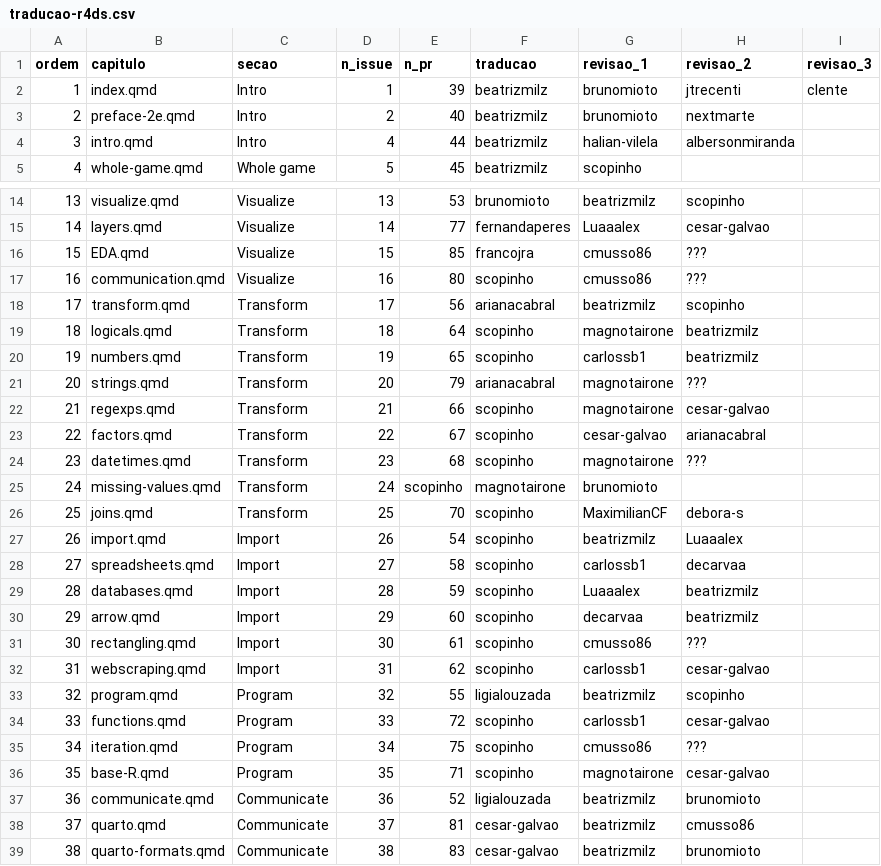
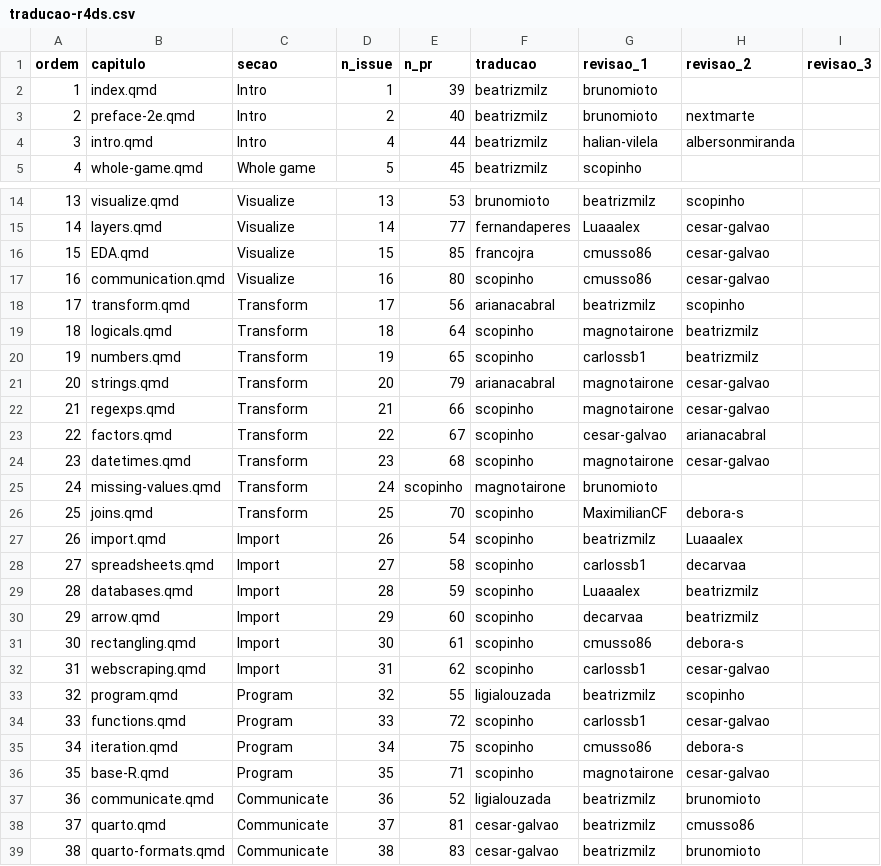
Before and after one commit to cienciadedatos/guia-traducao-ptbr, a CSV file: traducao-r4ds.csv, drawn as a sheet; only a part is shown, gaps mark what is left out.

```diff
--- a/traducao-r4ds.csv
+++ b/traducao-r4ds.csv
@@ -1,3 +1,3 @@
 ordem,capitulo,secao,n_issue,n_pr,traducao,revisao_1,revisao_2,revisao_3
-1,index.qmd,Intro,1,39,beatrizmilz,brunomioto,jtrecenti,clente
+1,index.qmd,Intro,1,39,beatrizmilz,brunomioto
 2,preface-2e.qmd,Intro,2,40,beatrizmilz,brunomioto,nextmarte
@@ -15,4 +15,4 @@ ordem,capitulo,secao,n_issue,n_pr,traducao,revisao_1,revisao_2,revisao_3
 14,layers.qmd,Visualize,14,77,fernandaperes,Luaaalex,cesar-galvao
-15,EDA.qmd,Visualize,15,85,francojra,cmusso86,???
-16,communication.qmd,Visualize,16,80,scopinho,cmusso86,???
+15,EDA.qmd,Visualize,15,85,francojra,cmusso86,cesar-galvao
+16,communication.qmd,Visualize,16,80,scopinho,cmusso86,cesar-galvao
 17,transform.qmd,Transform,17,56,arianacabral,beatrizmilz,scopinho,
@@ -20,6 +20,6 @@ ordem,capitulo,secao,n_issue,n_pr,traducao,revisao_1,revisao_2,revisao_3
 19,numbers.qmd,Transform,19,65,scopinho,carlossb1,beatrizmilz
-20,strings.qmd,Transform,20,79,arianacabral,magnotairone,???
+20,strings.qmd,Transform,20,79,arianacabral,magnotairone,cesar-galvao
 21,regexps.qmd,Transform,21,66,scopinho,magnotairone,cesar-galvao
 22,factors.qmd,Transform,22,67,scopinho,cesar-galvao,arianacabral
-23,datetimes.qmd,Transform,23,68,scopinho,magnotairone,???
+23,datetimes.qmd,Transform,23,68,scopinho,magnotairone,cesar-galvao
 24,missing-values.qmd,Transform,24,scopinho,magnotairone,brunomioto
@@ -30,3 +30,3 @@ ordem,capitulo,secao,n_issue,n_pr,traducao,revisao_1,revisao_2,revisao_3
 29,arrow.qmd,Import,29,60,scopinho,decarvaa,beatrizmilz
-30,rectangling.qmd,Import,30,61,scopinho,cmusso86,???
+30,rectangling.qmd,Import,30,61,scopinho,cmusso86,debora-s
 31,webscraping.qmd,Import,31,62,scopinho,carlossb1,cesar-galvao
@@ -34,3 +34,3 @@ ordem,capitulo,secao,n_issue,n_pr,traducao,revisao_1,revisao_2,revisao_3
 33,functions.qmd,Program,33,72,scopinho,carlossb1,cesar-galvao
-34,iteration.qmd,Program,34,75,scopinho,cmusso86,???
+34,iteration.qmd,Program,34,75,scopinho,cmusso86,debora-s
 35,base-R.qmd,Program,35,71,scopinho,magnotairone,cesar-galvao
```
Also changed, not shown: 1 other file.
